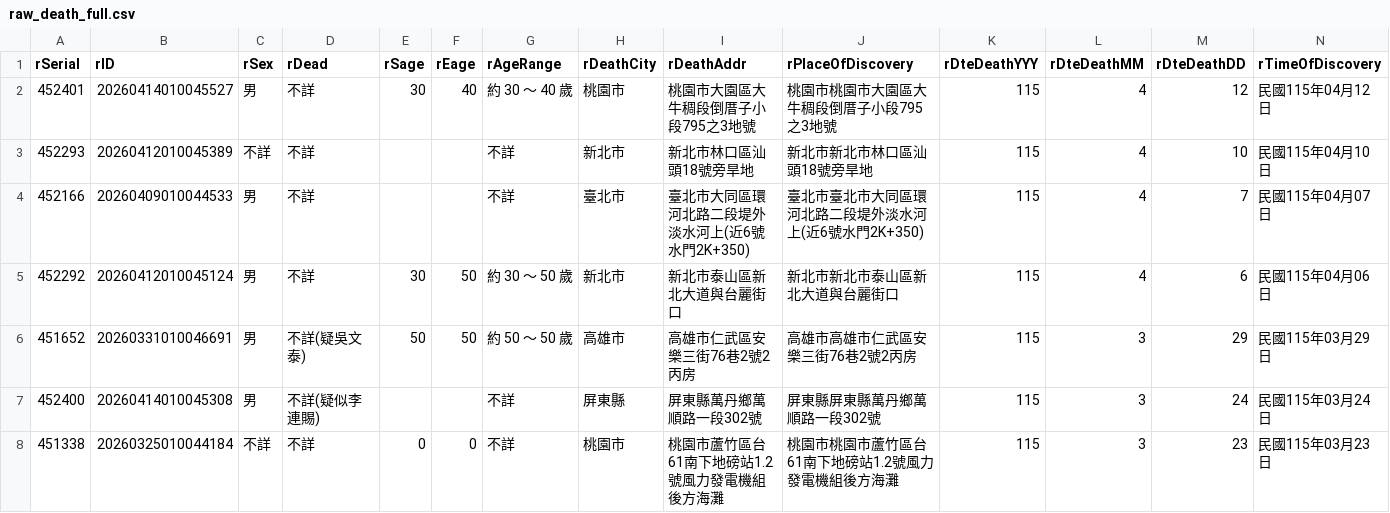
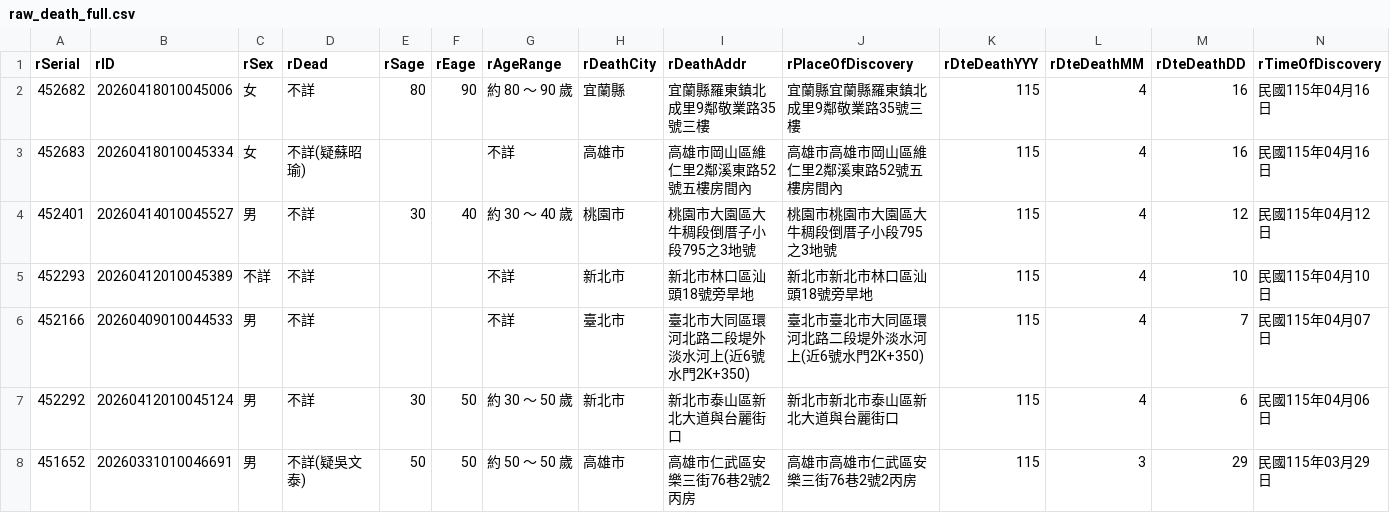
Before and after one commit to schang154/deadlist, a CSV file: csv/raw_death_full.csv, drawn as a sheet; only a part is shown; the shorter side is filled out with more unchanged rows; rows hold the shown columns only; the diff names each change by its address in the sheet, - before the commit and + after, or states it on an @@ line.

```diff
--- a/csv/raw_death_full.csv
+++ b/csv/raw_death_full.csv
+row 2: 452682 | 20260418010045006 | 女 | 不詳 | 80 | 90 | 約 80 ～ 90 歲 | 宜蘭縣 | 宜蘭縣羅東鎮北成里9鄰敬業路35號三樓 | 宜蘭縣宜蘭縣羅東鎮北成里9鄰敬業路35號三樓 | 115 | 4 | 16 | 民國115年04月16日
+row 3: 452683 | 20260418010045334 | 女 | 不詳(疑蘇昭瑜) |  |  | 不詳 | 高雄市 | 高雄市岡山區維仁里2鄰溪東路52號五樓房間內 | 高雄市高雄市岡山區維仁里2鄰溪東路52號五樓房間內 | 115 | 4 | 16 | 民國115年04月16日
```
Also changed, not shown: 3 other files.
